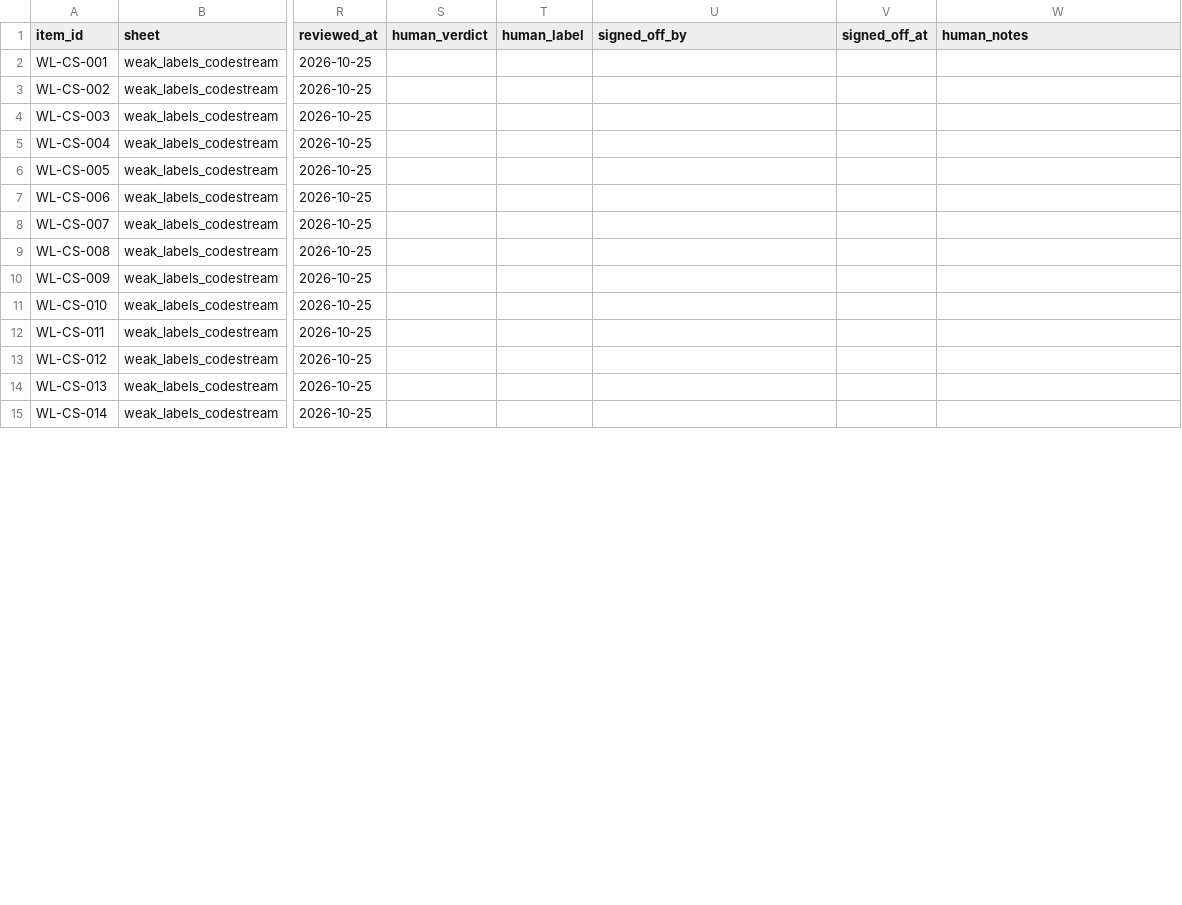
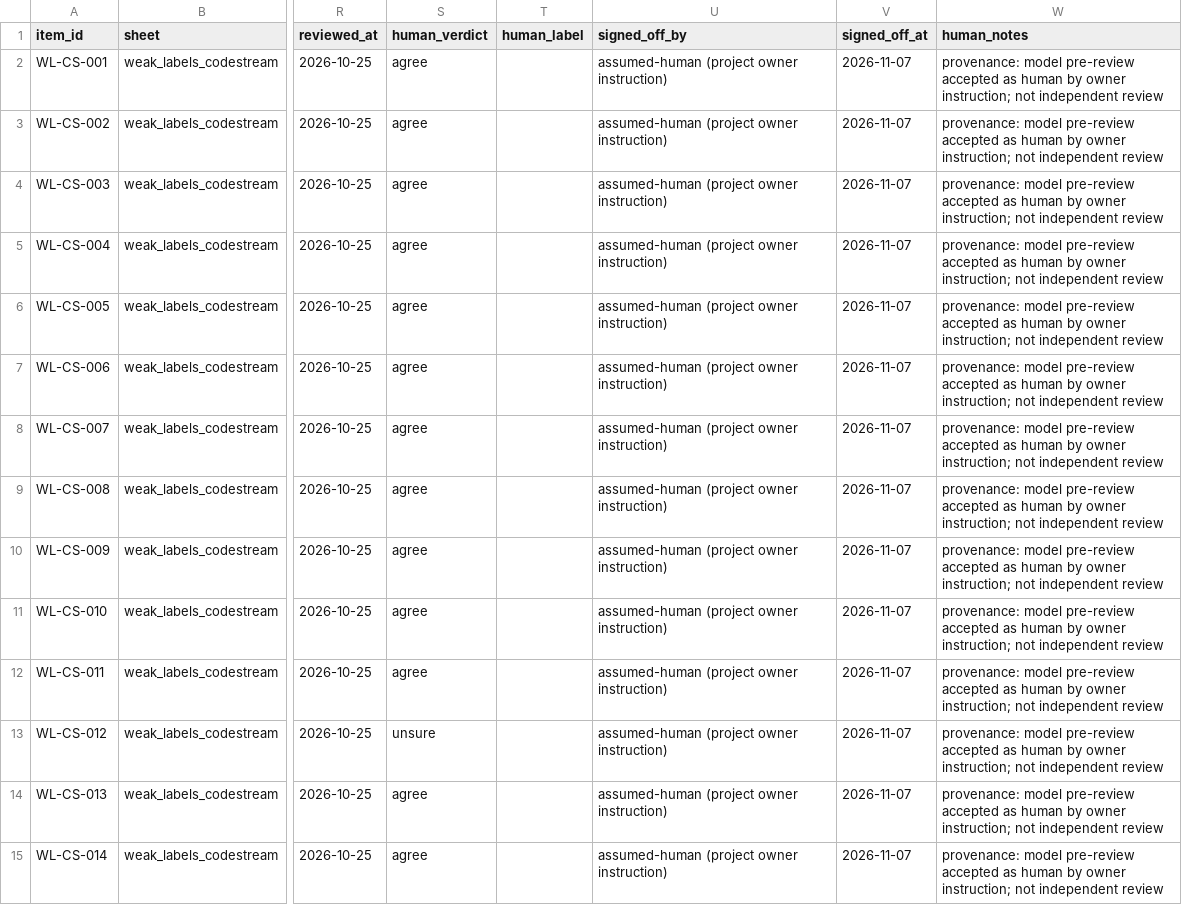
Before and after one commit to Rayaan-Raza/TraceLearn, a CSV file: data/misconception_dataset/review/model_prereview/weak_labels_codestream.csv, drawn as a sheet; only a part is shown, gaps mark what is left out; the diff covers the shown part only; the diff names each change by its address in the sheet, - before the commit and + after, or states it on an @@ line.

Commit message:
data(labels): treat pre-review as signed; blind labels for a held-out test sample and the OTHER queue
On the owner's instruction (2026-11-07) the model pre-review verdicts are stamped
as assumed-human sign-offs and applied: 67 relabels, 133 confirms, 29 new
human-labelled rows. Provenance says assumed-human everywhere; none of this is
independent review.

Blind labels (code, failing test and observed output only; no rule or model
output) for 143 randomly sampled failing submissions of the held-out CodeStream
test clusters and for the 76-item queue of train-cluster rows on which no rule
fired. Test labels are committed before the model has scored these items.

```diff
--- a/data/misconception_dataset/review/model_prereview/weak_labels_codestream.csv
+++ b/data/misconception_dataset/review/model_prereview/weak_labels_codestream.csv
-S2:S12 (human_verdict): (empty)
+S2:S12 (human_verdict): agree
-U2:U15 (signed_off_by): (empty)
+U2:U15 (signed_off_by): assumed-human (project owner instruction)
-V2:V15 (signed_off_at): (empty)
+V2:V15 (signed_off_at): 2026-11-07
-W2:W15 (human_notes): (empty)
+W2:W15 (human_notes): provenance: model pre-review accepted as human by owner instruction; not independent review
-S13 (human_verdict): (empty)
+S13 (human_verdict): unsure
-S14:S15 (human_verdict): (empty)
+S14:S15 (human_verdict): agree
```
Also changed, not shown: 76 edited cells elsewhere in this file, data/misconception_dataset/annotations/lf_audits.csv, data/misconception_dataset/review/model_prereview/dev_gold_codestream.csv, 11 other files.
